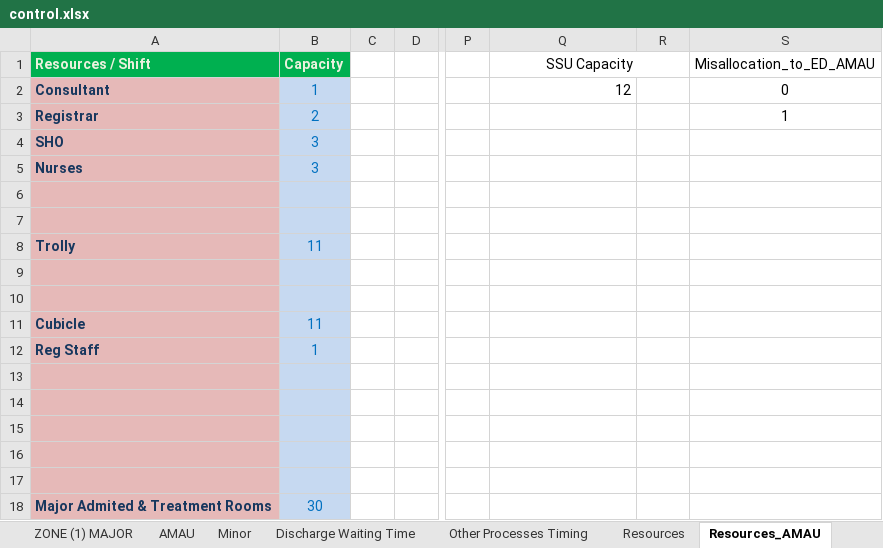
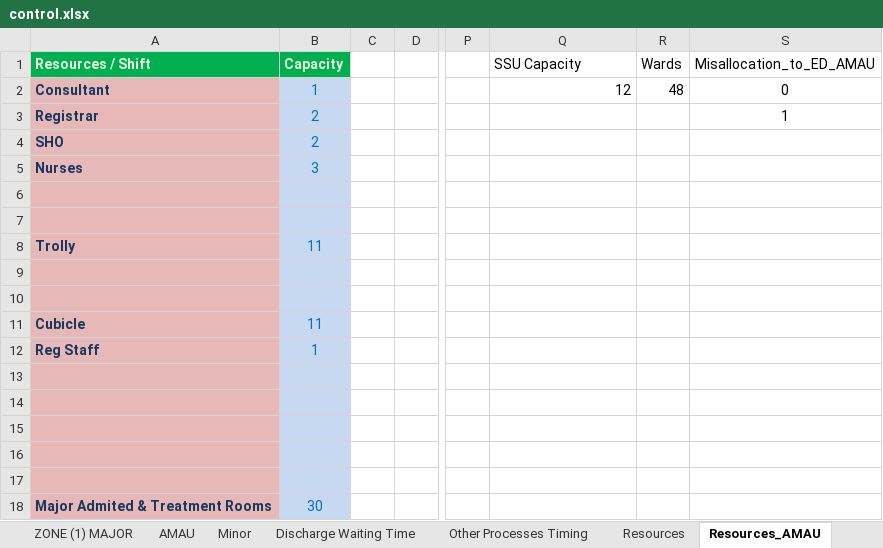
Before and after one commit to hebahabib/Tallaght-Project, an Excel workbook: Tallaght Tallght Model_Original/control.xlsx, sheet Resources_AMAU, drawn as a sheet; only a part is shown, gaps mark what is left out; values as stored, in another font and other column widths than the file's, no borders; the diff names each change by its address in the sheet, - before the commit and + after, or states it on an @@ line.

Commit message:
Add Wards
1- Wards block is added, where pts from AMAU are directed to wards based
on availability
2- Reports after Xray are added
3- Pts going to Xray need a porter with them
4- Resource requirements and process times are checked and verified
based on collected data

```diff
--- a/Tallaght Tallght Model_Original/control.xlsx (sheet Resources_AMAU)
+++ b/Tallaght Tallght Model_Original/control.xlsx (sheet Resources_AMAU)
-Q1 alignment: center
+Q1 alignment: left
-Q1:R1 merged
-R1: (empty)
+R1: Wards
-R2 (Wards): (empty)
+R2 (Wards): 48
-B4 (Capacity): 3
+B4 (Capacity): 2
```
Also changed, not shown: sheet Sim Runs (2), 2 other files.
